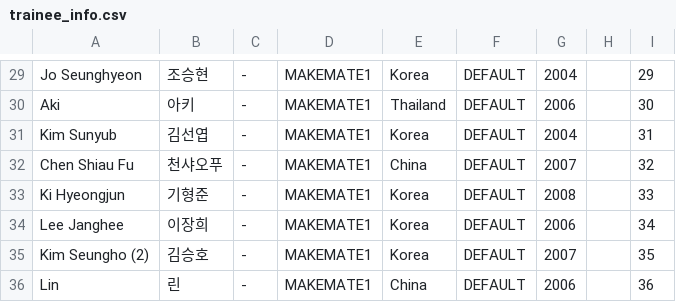
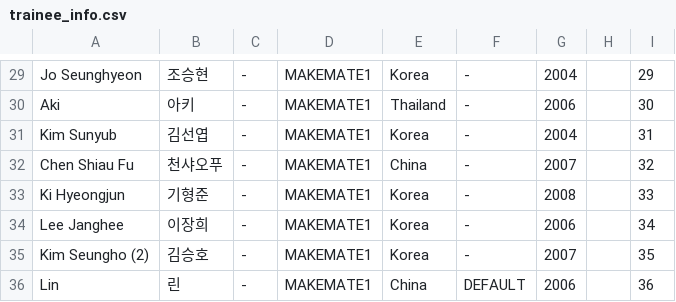
Before and after one commit to planetChomerace/planetChomerace.github.io, a CSV file: trainee_info.csv, drawn as a sheet; only a part is shown, gaps mark what is left out; the diff covers the shown part only; the diff names each change by its address in the sheet, - before the commit and + after, or states it on an @@ line.

Commit message:
Update trainee_info.csv
changed elim/top8 blank input from DEFAULT to -

```diff
--- a/trainee_info.csv
+++ b/trainee_info.csv
-F29:F35: DEFAULT
+F29:F35: -
```
Also changed, not shown: 28 edited cells elsewhere in this file.
